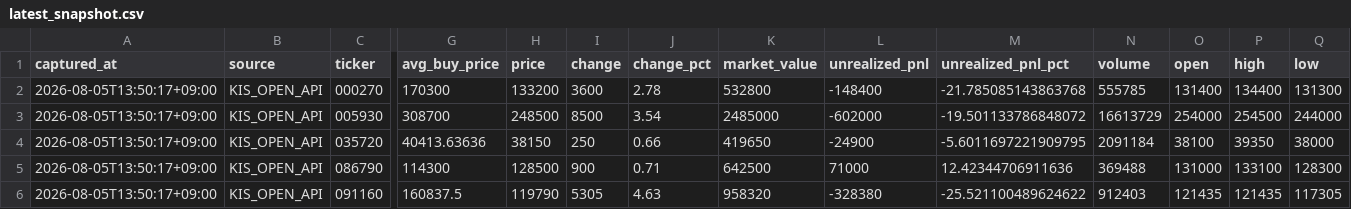
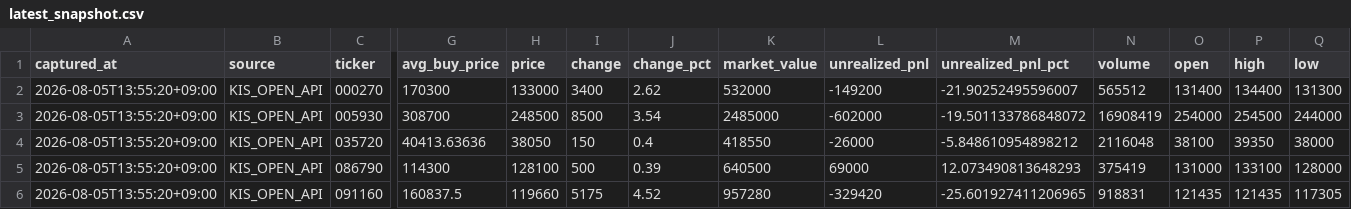
Before and after one commit to passing-by-5142/Good, a CSV file: kis_snapshot/latest_snapshot.csv, drawn as a sheet; only a part is shown, gaps mark what is left out; the diff covers the shown part only; the diff names each change by its address in the sheet, - before the commit and + after, or states it on an @@ line.

```diff
--- a/kis_snapshot/latest_snapshot.csv
+++ b/kis_snapshot/latest_snapshot.csv
-A2:A6 (captured_at): 2026-08-05T13:50:17+09:00
+A2:A6 (captured_at): 2026-08-05T13:55:20+09:00
-H2 (price): 133200
+H2 (price): 133000
-I2 (change): 3600
+I2 (change): 3400
-J2 (change_pct): 2.78
+J2 (change_pct): 2.62
-K2 (market_value): 532800
+K2 (market_value): 532000
-L2 (unrealized_pnl): -148400
+L2 (unrealized_pnl): -149200
-M2 (unrealized_pnl_pct): -21.785085143863768
+M2 (unrealized_pnl_pct): -21.90252495596007
-N2 (volume): 555785
+N2 (volume): 565512
-N3 (volume): 16613729
+N3 (volume): 16908419
-H4 (price): 38150
+H4 (price): 38050
-I4 (change): 250
+I4 (change): 150
-J4 (change_pct): 0.66
+J4 (change_pct): 0.4
-K4 (market_value): 419650
+K4 (market_value): 418550
-L4 (unrealized_pnl): -24900
+L4 (unrealized_pnl): -26000
-M4 (unrealized_pnl_pct): -5.6011697221909795
+M4 (unrealized_pnl_pct): -5.848610954898212
-N4 (volume): 2091184
+N4 (volume): 2116048
-H5 (price): 128500
+H5 (price): 128100
-I5 (change): 900
+I5 (change): 500
-J5 (change_pct): 0.71
+J5 (change_pct): 0.39
-K5 (market_value): 642500
+K5 (market_value): 640500
-L5 (unrealized_pnl): 71000
+L5 (unrealized_pnl): 69000
-M5 (unrealized_pnl_pct): 12.42344706911636
+M5 (unrealized_pnl_pct): 12.073490813648293
-N5 (volume): 369488
+N5 (volume): 375419
-Q5 (low): 128300
+Q5 (low): 128000
-H6 (price): 119790
+H6 (price): 119660
-I6 (change): 5305
+I6 (change): 5175
-J6 (change_pct): 4.63
+J6 (change_pct): 4.52
-K6 (market_value): 958320
+K6 (market_value): 957280
-L6 (unrealized_pnl): -328380
+L6 (unrealized_pnl): -329420
-M6 (unrealized_pnl_pct): -25.521100489624622
+M6 (unrealized_pnl_pct): -25.601927411206965
-N6 (volume): 912403
+N6 (volume): 918831
```
Also changed, not shown: 59 edited cells elsewhere in this file, 3 other files.
